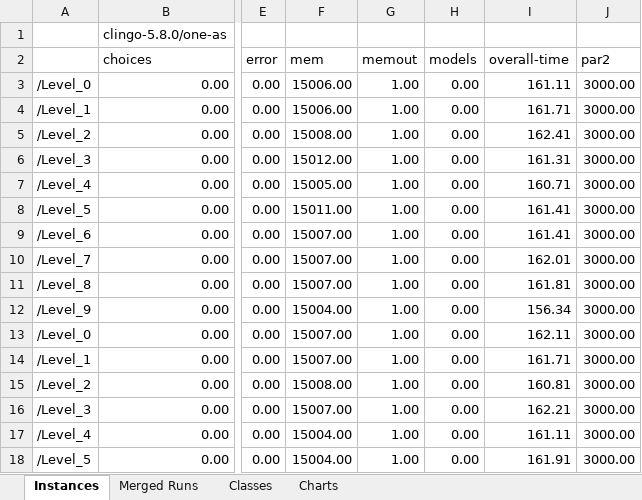
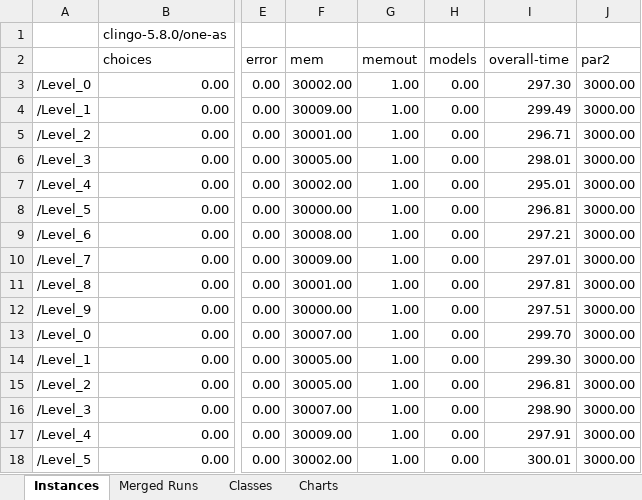
Before and after one commit to potassco/flaspland-encodings, an Excel workbook: benchmarking/results-dist-scaling123.xlsx, sheet Instances, drawn as a sheet; only a part is shown, gaps mark what is left out; values as stored, in another font and other column widths than the file's, no borders; the diff covers the shown part only; the diff names each change by its address in the sheet, - before the commit and + after, or states it on an @@ line.

Commit message:
results with larger memory

```diff
--- a/benchmarking/results-dist-scaling123.xlsx (sheet Instances)
+++ b/benchmarking/results-dist-scaling123.xlsx (sheet Instances)
-F3: 15006.00
+F3: 30002.00
-I3: 161.11
+I3: 297.30
-F4: 15006.00
+F4: 30009.00
-I4: 161.71
+I4: 299.49
-F5: 15008.00
+F5: 30001.00
-I5: 162.41
+I5: 296.71
-F6: 15012.00
+F6: 30005.00
-I6: 161.31
+I6: 298.01
-F7: 15005.00
+F7: 30002.00
-I7: 160.71
+I7: 295.01
-F8: 15011.00
+F8: 30000.00
-I8: 161.41
+I8: 296.81
-F9: 15007.00
+F9: 30008.00
-I9: 161.41
+I9: 297.21
-F10: 15007.00
+F10: 30009.00
-I10: 162.01
+I10: 297.01
-F11: 15007.00
+F11: 30001.00
-I11: 161.81
+I11: 297.81
-F12: 15004.00
+F12: 30000.00
-I12: 156.34
+I12: 297.51
-F13: 15007.00
+F13: 30007.00
-I13: 162.11
+I13: 299.70
-F14: 15007.00
+F14: 30005.00
-I14: 161.71
+I14: 299.30
-F15: 15008.00
+F15: 30005.00
-I15: 160.81
+I15: 296.81
-F16: 15007.00
+F16: 30007.00
-I16: 162.21
+I16: 298.90
-F17: 15004.00
+F17: 30009.00
-I17: 161.11
+I17: 297.91
-F18: 15004.00
+F18: 30002.00
-I18: 161.91
+I18: 300.01
```
Also changed, not shown: 28 edited cells elsewhere in this sheet.
